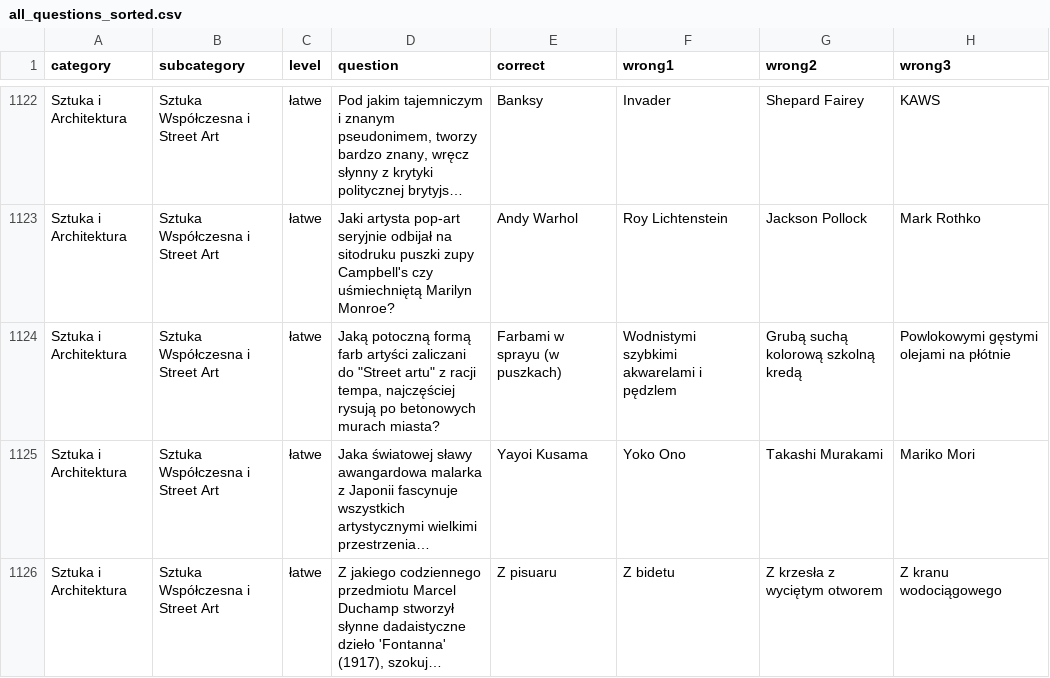
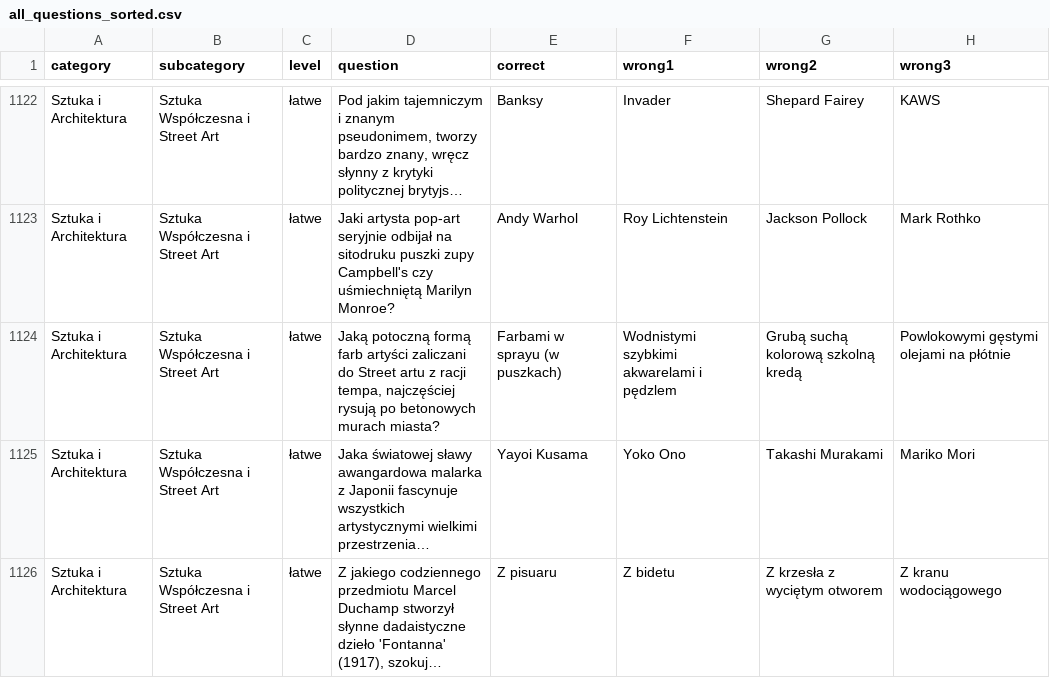
Before and after one commit to twoznia/gry, a CSV file: pytania/dane/all_questions_sorted.csv, drawn as a sheet; only a part is shown, gaps mark what is left out; long unchanged cells end in …; the diff covers the shown part only; the diff names each change by its address in the sheet, - before the commit and + after, or states it on an @@ line.

```diff
--- a/pytania/dane/all_questions_sorted.csv
+++ b/pytania/dane/all_questions_sorted.csv
-D1124 (question): …zaliczani do "Street artu" z racji…
+D1124 (question): …zaliczani do Street artu z racji…
```
Also changed, not shown: 16 edited cells elsewhere in this file.
